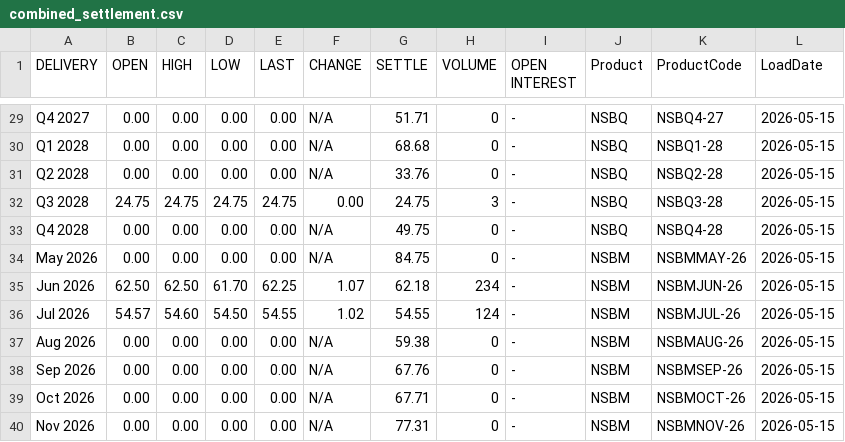
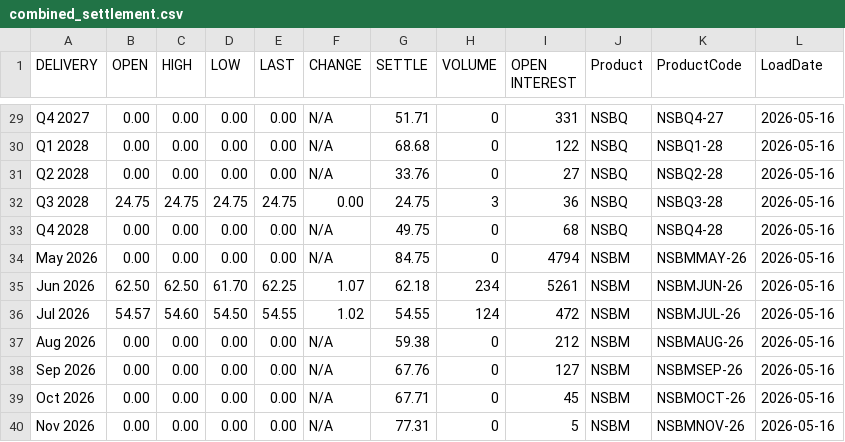
Before and after one commit to rikuisotalus-ux/euronext-settlement-scraper, a CSV file: data/combined_settlement.csv, drawn as a sheet; only a part is shown, gaps mark what is left out; the diff covers the shown part only; the diff names each change by its address in the sheet, - before the commit and + after, or states it on an @@ line.

```diff
--- a/data/combined_settlement.csv
+++ b/data/combined_settlement.csv
-I29 (OPEN INTEREST): -
+I29 (OPEN INTEREST): 331
-L29:L40 (LoadDate): 2026-05-15
+L29:L40 (LoadDate): 2026-05-16
-I30 (OPEN INTEREST): -
+I30 (OPEN INTEREST): 122
-I31 (OPEN INTEREST): -
+I31 (OPEN INTEREST): 27
-I32 (OPEN INTEREST): -
+I32 (OPEN INTEREST): 36
-I33 (OPEN INTEREST): -
+I33 (OPEN INTEREST): 68
-I34 (OPEN INTEREST): -
+I34 (OPEN INTEREST): 4794
-I35 (OPEN INTEREST): -
+I35 (OPEN INTEREST): 5261
-I36 (OPEN INTEREST): -
+I36 (OPEN INTEREST): 472
-I37 (OPEN INTEREST): -
+I37 (OPEN INTEREST): 212
-I38 (OPEN INTEREST): -
+I38 (OPEN INTEREST): 127
-I39 (OPEN INTEREST): -
+I39 (OPEN INTEREST): 45
-I40 (OPEN INTEREST): -
+I40 (OPEN INTEREST): 5
```
Also changed, not shown: 54 edited cells elsewhere in this file.
